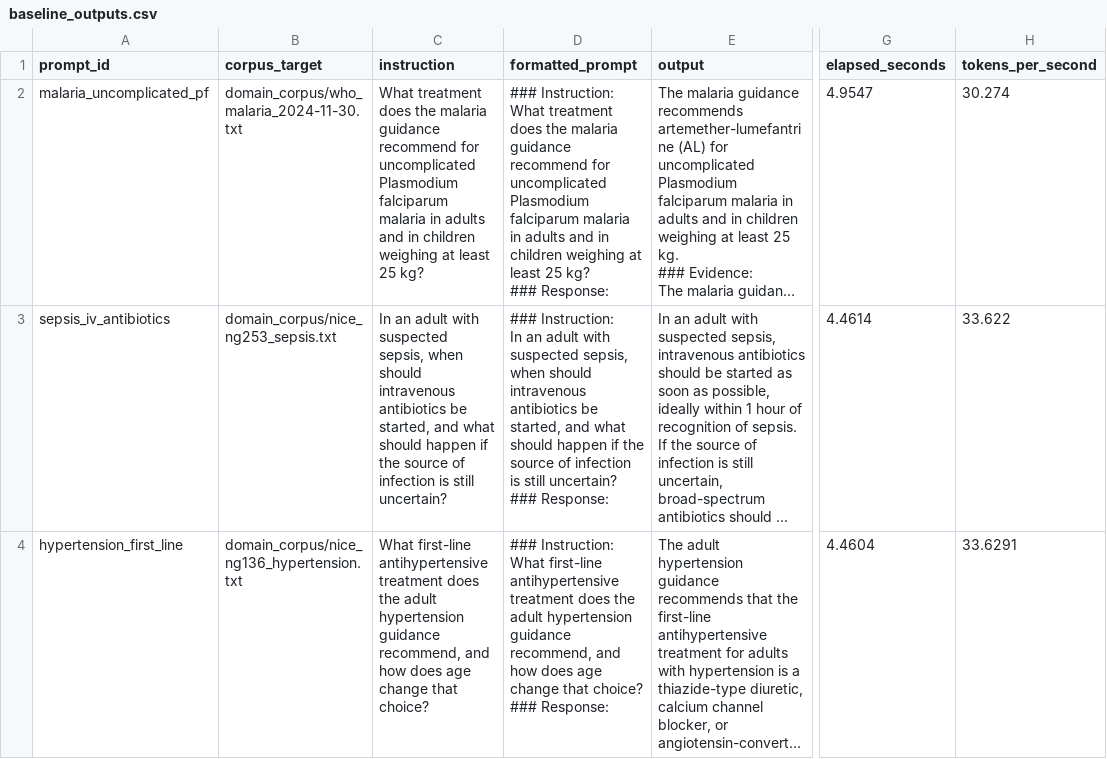
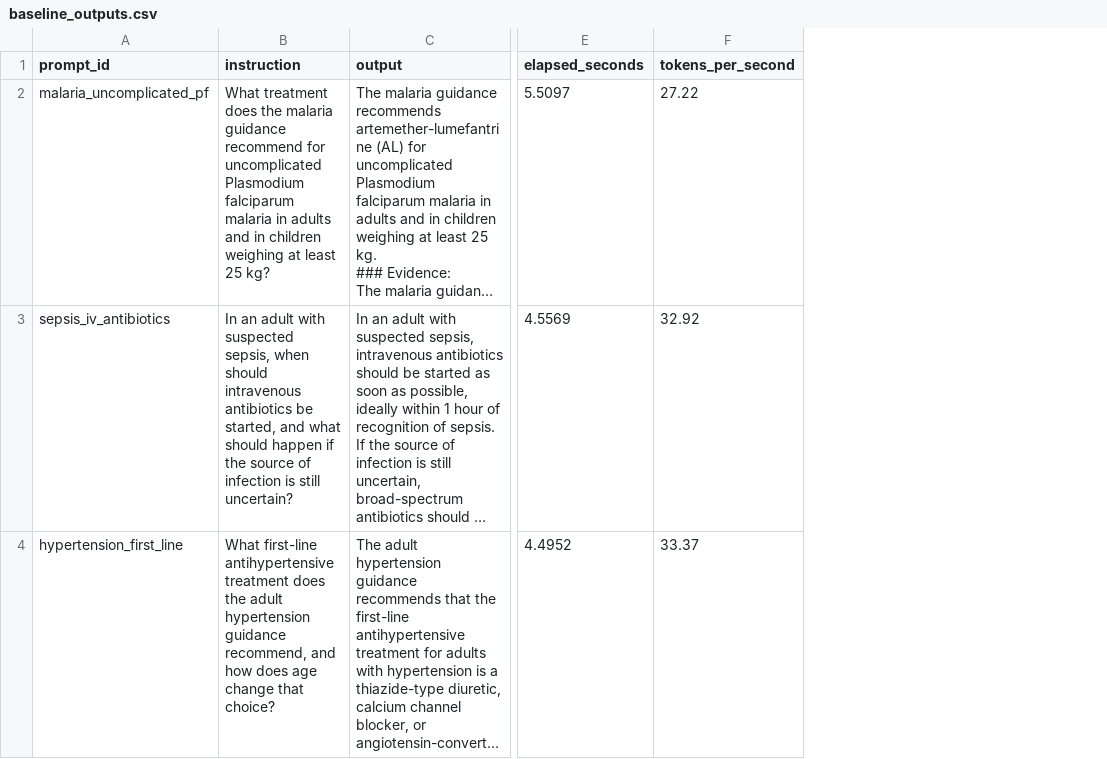
Before and after one commit to bheemreddy1729/fine-tuning-Mistral-7B, a CSV file: reports/baseline_outputs.csv, drawn as a sheet; only a part is shown, gaps mark what is left out; long unchanged cells end in …; removed rows and columns are numbered as before the commit, all else as after; ↵ is a line break in a cell; the diff names each change by its address in the sheet, - before the commit and + after, or states it on an @@ line.

```diff
--- a/reports/baseline_outputs.csv
+++ b/reports/baseline_outputs.csv
-column B (corpus_target), rows 2-4: domain_corpus/who_malaria_2024-11-30.txt | domain_corpus/nice_ng253_sepsis.txt | domain_corpus/nice_ng136_hypertension.txt
-column D (formatted_prompt), rows 2-4: ### Instruction: ↵ What treatment does the malaria guidance recommend for uncomplicated Plasmodium falciparum malaria in adults and in children weighing at least 25 kg? ↵ ### Response: | ### Instruction: ↵ In an adult with suspected sepsis, when should intravenous antibiotics be started, and what should happen if the source of infection is still uncertain? ↵ ### Response: | ### Instruction: ↵ What first-line antihypertensive treatment does the adult hypertension guidance recommend, and how does age change that choice? ↵ ### Response:
-E2 (elapsed_seconds): 4.9547
+E2 (elapsed_seconds): 5.5097
-F2 (tokens_per_second): 30.274
+F2 (tokens_per_second): 27.22
-E3 (elapsed_seconds): 4.4614
+E3 (elapsed_seconds): 4.5569
-F3 (tokens_per_second): 33.622
+F3 (tokens_per_second): 32.92
-E4 (elapsed_seconds): 4.4604
+E4 (elapsed_seconds): 4.4952
-F4 (tokens_per_second): 33.6291
+F4 (tokens_per_second): 33.37
```
Also changed, not shown: reports/adapter_eval_scores.csv, reports/baseline_vs_adapter.csv, 18 other files.
